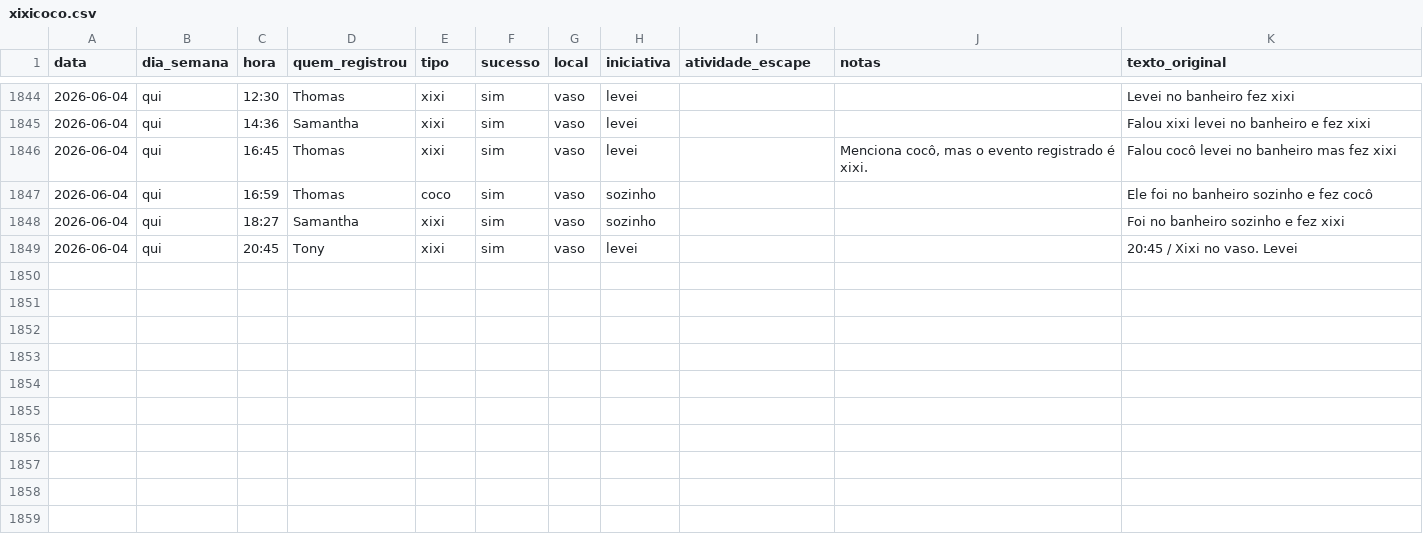
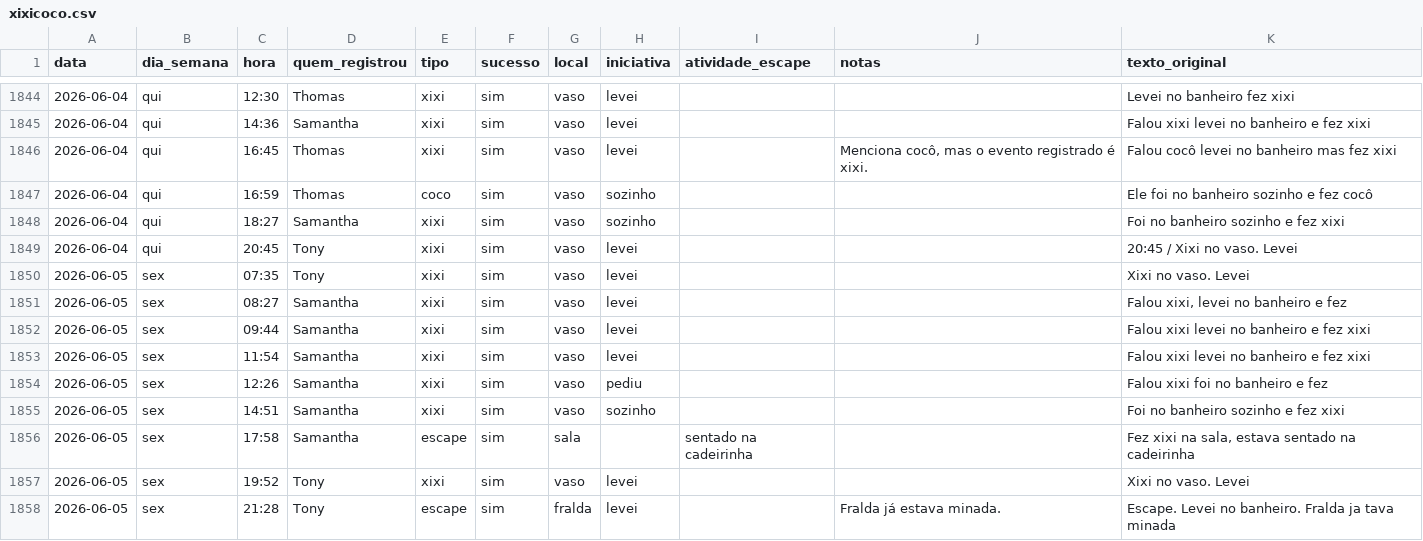
Before and after one commit to tonylampada/xixicoco, a CSV file: xixicoco.csv, drawn as a sheet; only a part is shown, gaps mark what is left out.

Commit message:
Update xixicoco dashboard 2026-06-06

```diff
--- a/xixicoco.csv
+++ b/xixicoco.csv
@@ -1849 +1849,10 @@ data,dia_semana,hora,quem_registrou,tipo,sucesso,local,iniciativa,atividade_esca
 2026-06-04,qui,20:45,Tony,xixi,sim,vaso,levei,,,20:45 / Xixi no vaso. Levei
+2026-06-05,sex,07:35,Tony,xixi,sim,vaso,levei,,,Xixi no vaso. Levei
+2026-06-05,sex,08:27,Samantha,xixi,sim,vaso,levei,,,"Falou xixi, levei no banheiro e fez"
+2026-06-05,sex,09:44,Samantha,xixi,sim,vaso,levei,,,Falou xixi levei no banheiro e fez xixi
+2026-06-05,sex,11:54,Samantha,xixi,sim,vaso,levei,,,Falou xixi levei no banheiro e fez xixi
+2026-06-05,sex,12:26,Samantha,xixi,sim,vaso,pediu,,,Falou xixi foi no banheiro e fez
+2026-06-05,sex,14:51,Samantha,xixi,sim,vaso,sozinho,,,Foi no banheiro sozinho e fez xixi
+2026-06-05,sex,17:58,Samantha,escape,sim,sala,,sentado na cadeirinha,,"Fez xixi na sala, estava sentado na cadeirinha"
+2026-06-05,sex,19:52,Tony,xixi,sim,vaso,levei,,,Xixi no vaso. Levei
+2026-06-05,sex,21:28,Tony,escape,sim,fralda,levei,,Fralda já estava minada.,Escape. Levei no banheiro. Fralda ja tava minada
```
